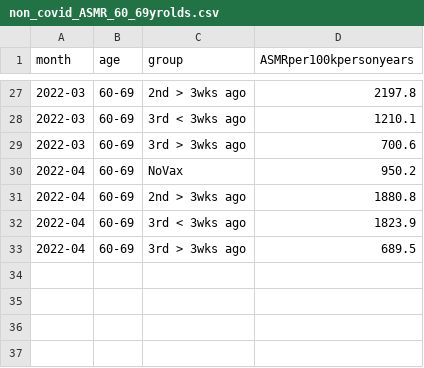
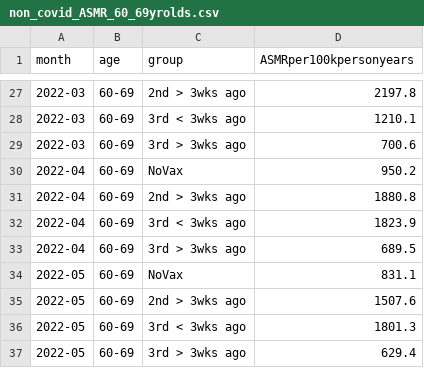
Before and after one commit to byjosh/static-render, a CSV file: _site/assets/non_covid_ASMR_60_69yrolds.csv, drawn as a sheet; only a part is shown, gaps mark what is left out; the diff names each change by its address in the sheet, - before the commit and + after, or states it on an @@ line.

```diff
--- a/_site/assets/non_covid_ASMR_60_69yrolds.csv
+++ b/_site/assets/non_covid_ASMR_60_69yrolds.csv
+row 34: 2022-05 | 60-69 | NoVax | 831.1
+row 35: 2022-05 | 60-69 | 2nd > 3wks ago | 1507.6
+row 36: 2022-05 | 60-69 | 3rd < 3wks ago | 1801.3
+row 37: 2022-05 | 60-69 | 3rd > 3wks ago | 629.4
```
Also changed, not shown: 17 other files.
